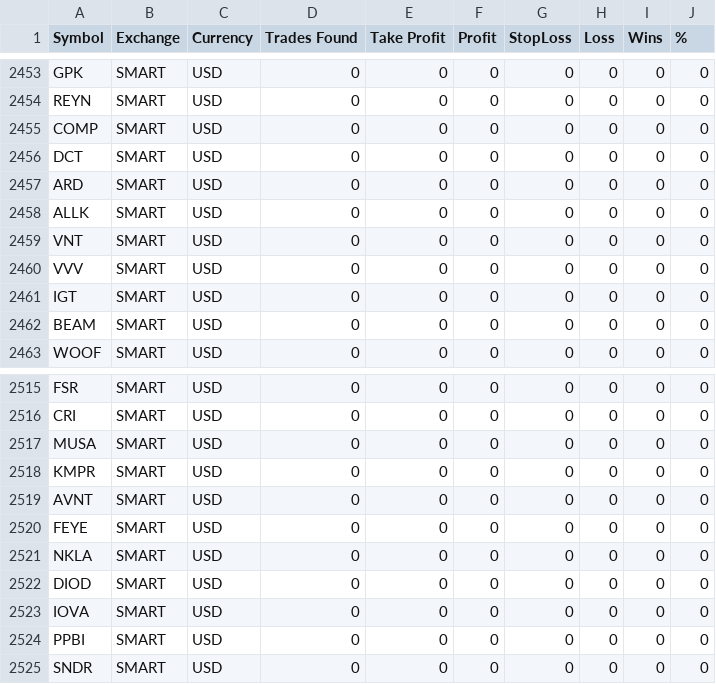
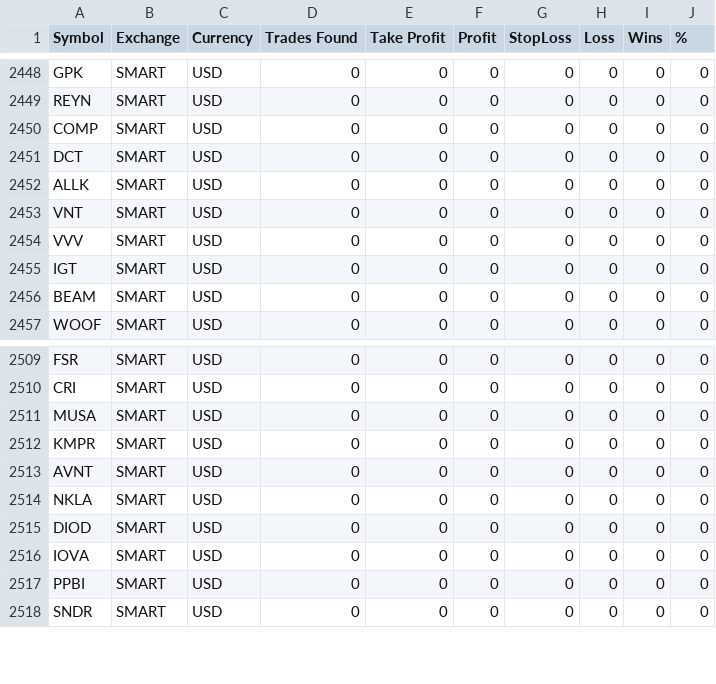
Before and after one commit to pedrosilva88/TioPatinhasProject, a CSV file: scanner/Data/CSV/TWS/impulse_pullback/US/scan_to_run_strategy.csv, drawn as a sheet; only a part is shown, gaps mark what is left out; the diff covers the shown part only; the diff names each change by its address in the sheet, - before the commit and + after, or states it on an @@ line.

```diff
--- a/scanner/Data/CSV/TWS/impulse_pullback/US/scan_to_run_strategy.csv
+++ b/scanner/Data/CSV/TWS/impulse_pullback/US/scan_to_run_strategy.csv
-row 2457: ARD | SMART | USD | 0 | 0 | 0 | 0 | 0 | 0 | 0
-row 2520: FEYE | SMART | USD | 0 | 0 | 0 | 0 | 0 | 0 | 0
```
Also changed, not shown: 5 removed rows elsewhere in this file, 1 other file.
